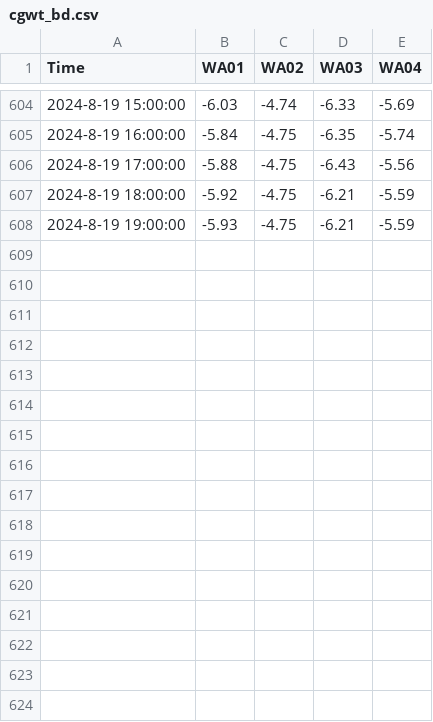
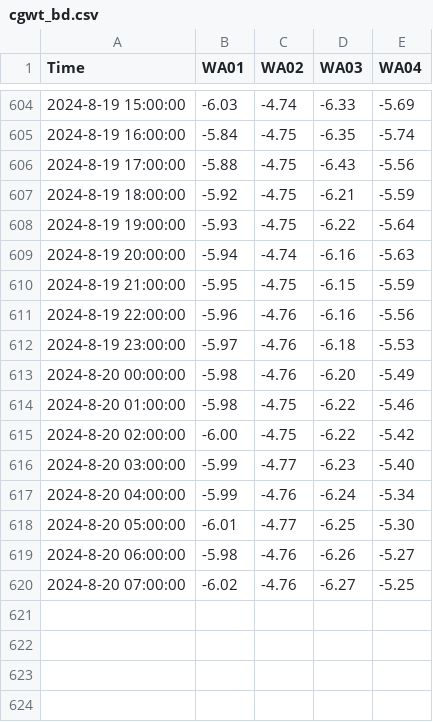
Before and after one commit to cgwatertech/GW_mnt, a CSV file: cgwt_bd.csv, drawn as a sheet; only a part is shown, gaps mark what is left out.

```diff
--- a/cgwt_bd.csv
+++ b/cgwt_bd.csv
@@ -607,15 +607,15 @@ Time,WA01,WA02,WA03,WA04
 2024-8-19 18:00:00,-5.92,-4.75,-6.21,-5.59
-2024-8-19 19:00:00,-5.93,-4.75,-6.21,-5.59
-,,,,
-,,,,
-,,,,
-,,,,
-,,,,
-,,,,
-,,,,
-,,,,
-,,,,
-,,,,
-,,,,
-,,,,
+2024-8-19 19:00:00,-5.93,-4.75,-6.22,-5.64
+2024-8-19 20:00:00,-5.94,-4.74,-6.16,-5.63
+2024-8-19 21:00:00,-5.95,-4.75,-6.15,-5.59
+2024-8-19 22:00:00,-5.96,-4.76,-6.16,-5.56
+2024-8-19 23:00:00,-5.97,-4.76,-6.18,-5.53
+2024-8-20 00:00:00,-5.98,-4.76,-6.20,-5.49
+2024-8-20 01:00:00,-5.98,-4.75,-6.22,-5.46
+2024-8-20 02:00:00,-6.00,-4.75,-6.22,-5.42
+2024-8-20 03:00:00,-5.99,-4.77,-6.23,-5.40
+2024-8-20 04:00:00,-5.99,-4.76,-6.24,-5.34
+2024-8-20 05:00:00,-6.01,-4.77,-6.25,-5.30
+2024-8-20 06:00:00,-5.98,-4.76,-6.26,-5.27
+2024-8-20 07:00:00,-6.02,-4.76,-6.27,-5.25
 ,,,,
```
Also changed, not shown: 1 other file.
